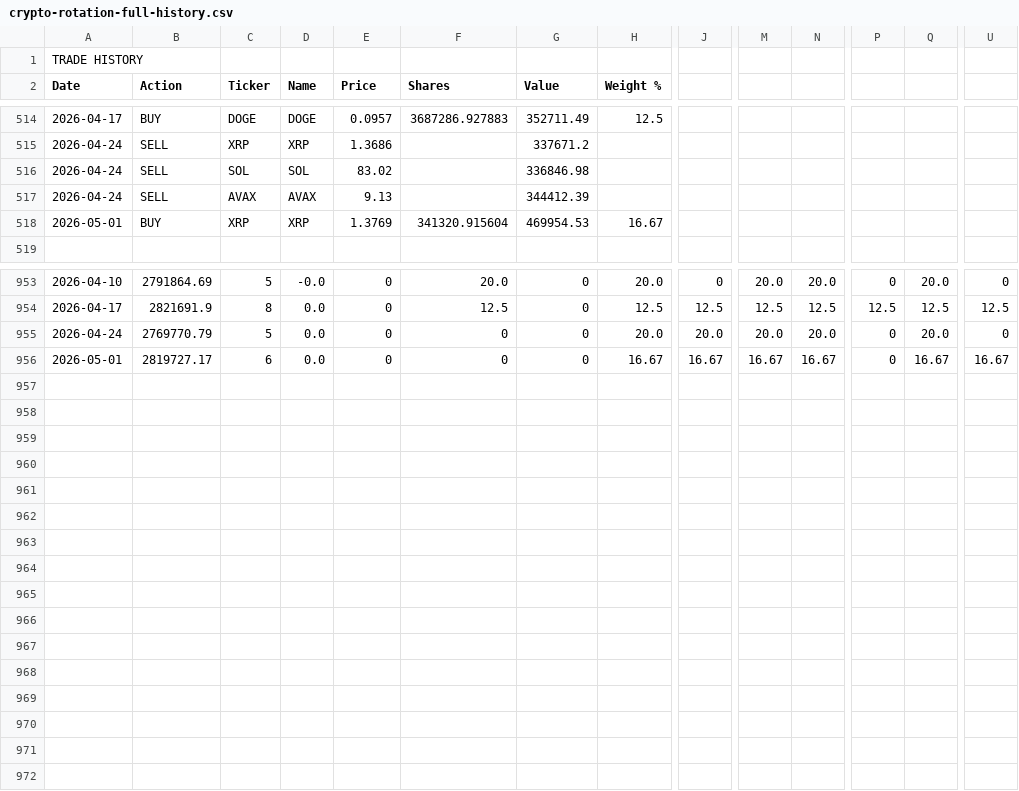
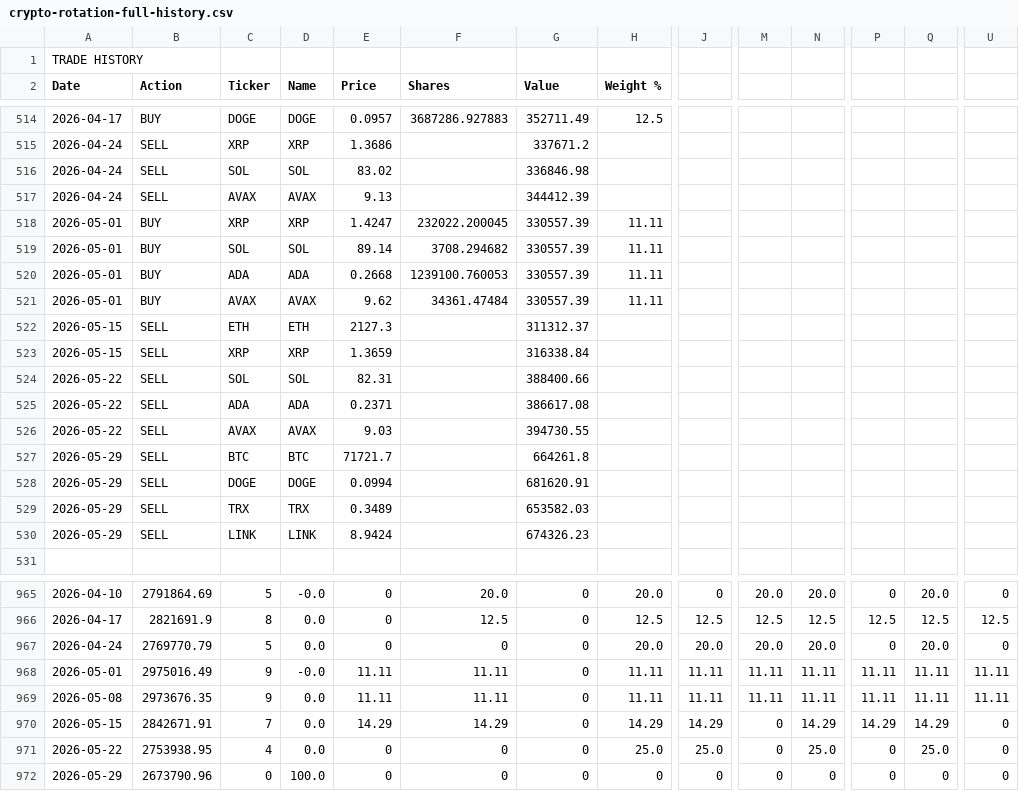
Before and after one commit to callingmarkets/signals, a CSV file: crypto-rotation-full-history.csv, drawn as a sheet; only a part is shown, gaps mark what is left out; addresses are those after the commit; rows hold the shown columns only; the diff names each change by its address in the sheet, - before the commit and + after, or states it on an @@ line.

```diff
--- a/crypto-rotation-full-history.csv
+++ b/crypto-rotation-full-history.csv
-E518 (Price): 1.3769
+E518 (Price): 1.4247
-F518 (Shares): 341320.915604
+F518 (Shares): 232022.200045
-G518 (Value): 469954.53
+G518 (Value): 330557.39
-H518 (Weight %): 16.67
+H518 (Weight %): 11.11
+row 519: 2026-05-01 | BUY | SOL | SOL | 89.14 | 3708.294682 | 330557.39 | 11.11
+row 520: 2026-05-01 | BUY | ADA | ADA | 0.2668 | 1239100.760053 | 330557.39 | 11.11
+row 521: 2026-05-01 | BUY | AVAX | AVAX | 9.62 | 34361.47484 | 330557.39 | 11.11
+row 522: 2026-05-15 | SELL | ETH | ETH | 2127.3 |  | 311312.37
+row 523: 2026-05-15 | SELL | XRP | XRP | 1.3659 |  | 316338.84
+row 524: 2026-05-22 | SELL | SOL | SOL | 82.31 |  | 388400.66
+row 525: 2026-05-22 | SELL | ADA | ADA | 0.2371 |  | 386617.08
+row 526: 2026-05-22 | SELL | AVAX | AVAX | 9.03 |  | 394730.55
+row 527: 2026-05-29 | SELL | BTC | BTC | 71721.7 |  | 664261.8
+row 528: 2026-05-29 | SELL | DOGE | DOGE | 0.0994 |  | 681620.91
+row 529: 2026-05-29 | SELL | TRX | TRX | 0.3489 |  | 653582.03
+row 530: 2026-05-29 | SELL | LINK | LINK | 8.9424 |  | 674326.23
-B968 (Action): 2819727.17
+B968 (Action): 2975016.49
-C968 (Ticker): 6
+C968 (Ticker): 9
-D968 (Name): 0.0
+D968 (Name): -0.0
-E968 (Price): 0
+E968 (Price): 11.11
-F968 (Shares): 0
+F968 (Shares): 11.11
-H968 (Weight %): 16.67
+H968 (Weight %): 11.11
-J968: 16.67
+J968: 11.11
-M968: 16.67
+M968: 11.11
-N968: 16.67
+N968: 11.11
-P968: 0
+P968: 11.11
-Q968: 16.67
+Q968: 11.11
-U968: 16.67
+U968: 11.11
+row 969: 2026-05-08 | 2973676.35 | 9 | 0.0 | 11.11 | 11.11 | 0 | 11.11 | 11.11 | 11.11 | 11.11 | 11.11 | 11.11 | 11.11
+row 970: 2026-05-15 | 2842671.91 | 7 | 0.0 | 14.29 | 14.29 | 0 | 14.29 | 14.29 | 0 | 14.29 | 14.29 | 14.29 | 0
+row 971: 2026-05-22 | 2753938.95 | 4 | 0.0 | 0 | 0 | 0 | 25.0 | 25.0 | 0 | 25.0 | 0 | 25.0 | 0
+row 972: 2026-05-29 | 2673790.96 | 0 | 100.0 | 0 | 0 | 0 | 0 | 0 | 0 | 0 | 0 | 0 | 0
```
Also changed, not shown: 1 other file.
